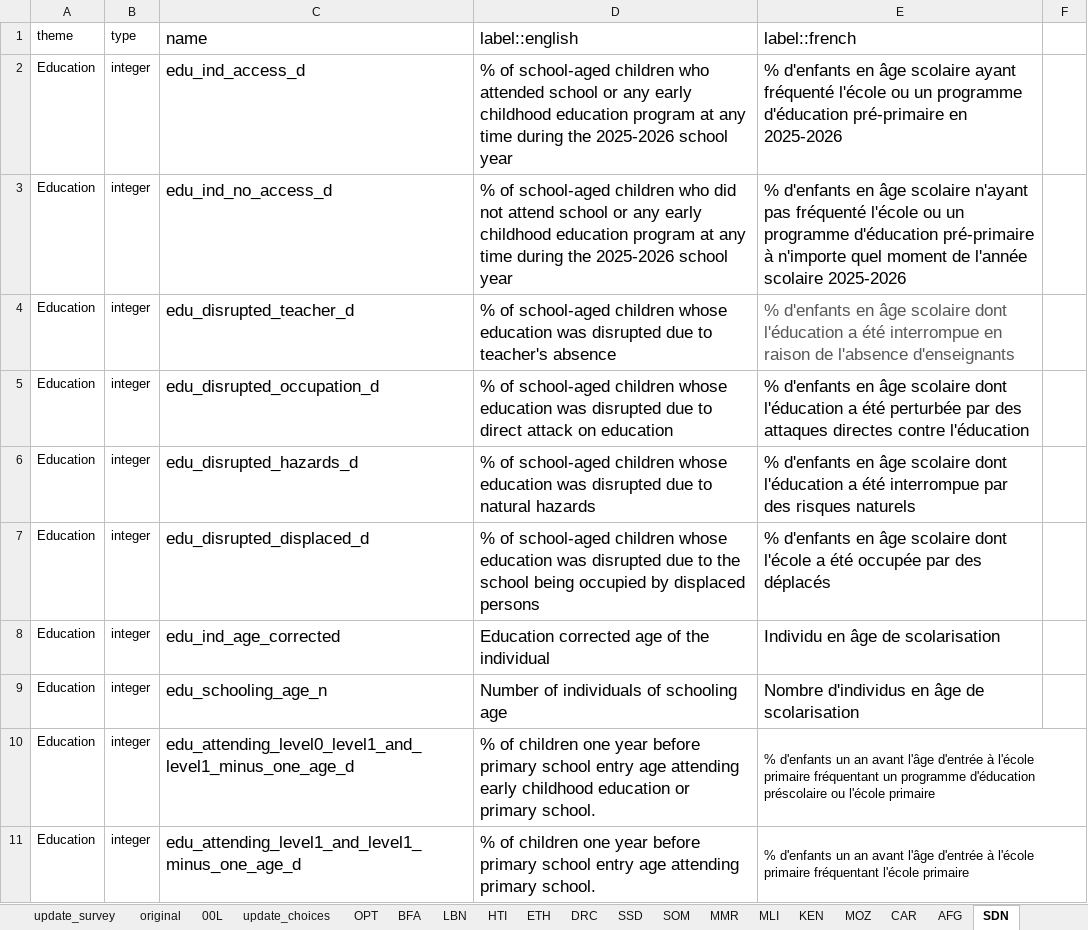
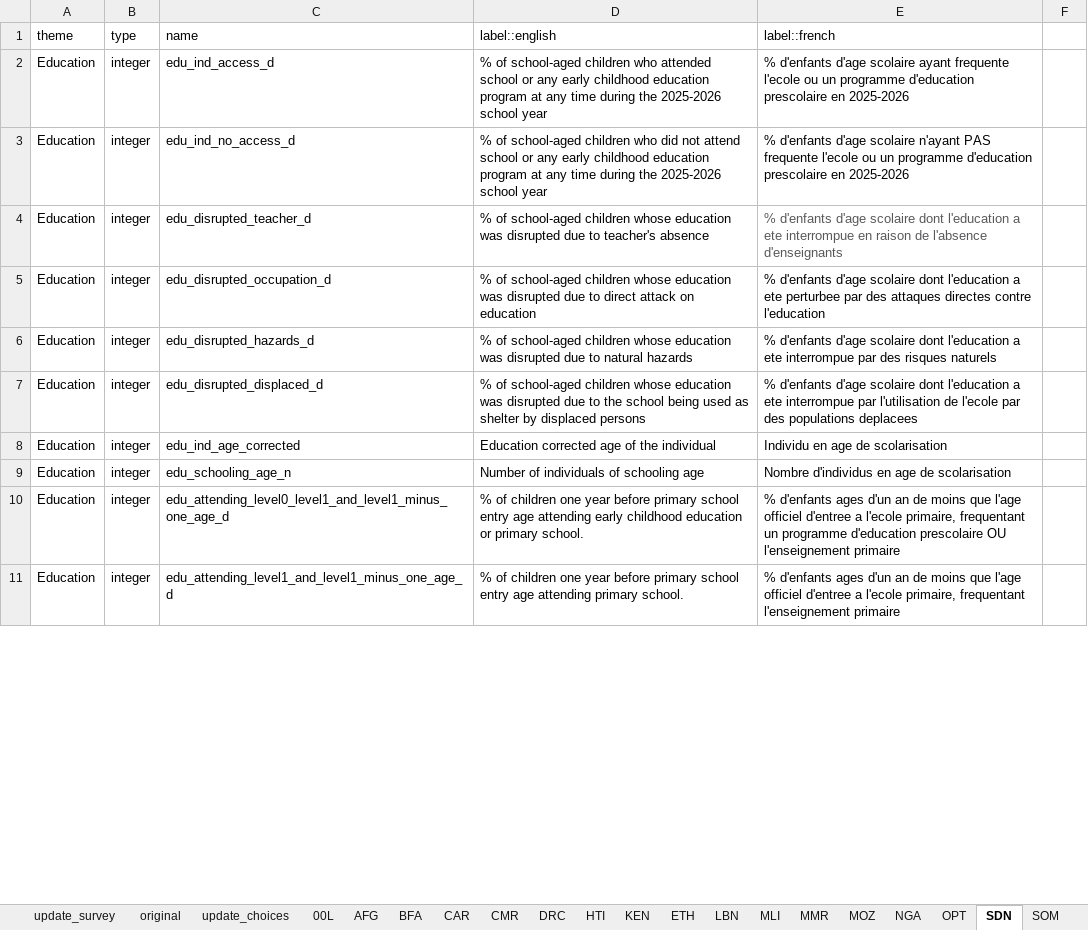
Before and after one commit to martivit/EduAnalysisTool, an Excel workbook: input_tool/edu_indicator_labelling.xlsx, sheet SDN, drawn as a sheet; only a part is shown; values as stored, in another font and other column widths than the file's, no borders; the diff covers the shown part only; the diff names each change by its address in the sheet, - before the commit and + after, or states it on an @@ line.

```diff
--- a/input_tool/edu_indicator_labelling.xlsx (sheet SDN)
+++ b/input_tool/edu_indicator_labelling.xlsx (sheet SDN)
+sheet tab: CMR
+sheet tab: NGA
@@ sheet tab order changed: update_survey | original | update_choices | 00L | AFG | BFA | CAR | CMR | DRC | HTI | KEN | ETH | LBN | MLI | MMR | MOZ | NGA | OPT | SDN | SOM @@
@@ C1:E9 text size: smaller @@
-E2 (label::french): % d'enfants en âge scolaire ayant fréquenté l'école ou un programme d'éducation pré-primaire en 2025-2026
+E2 (label::french): % d'enfants d'age scolaire ayant frequente l'ecole ou un programme d'education prescolaire en 2025-2026
-E3 (label::french): % d'enfants en âge scolaire n'ayant pas fréquenté l'école ou un programme d'éducation pré-primaire à n'importe quel moment de l'année scolaire 2025-2026
+E3 (label::french): % d'enfants d'age scolaire n'ayant PAS frequente l'ecole ou un programme d'education prescolaire en 2025-2026
-E4 (label::french): % d'enfants en âge scolaire dont l'éducation a été interrompue en…
+E4 (label::french): % d'enfants d'age scolaire dont l'education a ete interrompue en…
-E5 (label::french): % d'enfants en âge scolaire dont l'éducation a été perturbée par des attaques directes contre l'éducation
+E5 (label::french): % d'enfants d'age scolaire dont l'education a ete perturbee par des attaques directes contre l'education
-E6 (label::french): % d'enfants en âge scolaire dont l'éducation a été interrompue par…
+E6 (label::french): % d'enfants d'age scolaire dont l'education a ete interrompue par…
-D7 (label::english): …school being occupied by displaced…
+D7 (label::english): …school being used as shelter by displaced…
-E7 (label::french): % d'enfants en âge scolaire dont l'école a été occupée par des déplacés
+E7 (label::french): % d'enfants d'age scolaire dont l'education a ete interrompue par l'utilisation de l'ecole par des populations deplacees
-E8 (label::french): Individu en âge de scolarisation
+E8 (label::french): Individu en age de scolarisation
-E9 (label::french): Nombre d'individus en âge de scolarisation
+E9 (label::french): Nombre d'individus en age de scolarisation
@@ C10:D11 text size: smaller @@
-E10 (label::french): % d'enfants un an avant l'âge d'entrée à l'école primaire fréquentant un programme d'éducation préscolaire ou l'école primaire
+E10 (label::french): % d'enfants ages d'un an de moins que l'age officiel d'entree a l'ecole primaire, frequentant un programme d'education prescolaire OU l'enseignement primaire
-E10:F10 merged
-E11 (label::french): % d'enfants un an avant l'âge d'entrée à l'école primaire fréquentant l'école primaire
+E11 (label::french): % d'enfants ages d'un an de moins que l'age officiel d'entree a l'ecole primaire, frequentant l'enseignement primaire
-E11:F11 merged
```
Also changed, not shown: 36 edited cells, cell formats and merged cells elsewhere in this sheet, sheet update_choices, sheet KEN, sheet MLI, sheet MMR, sheet MOZ, sheet SOM, 12 more sheets, other sheet tabs, 3 other files.
